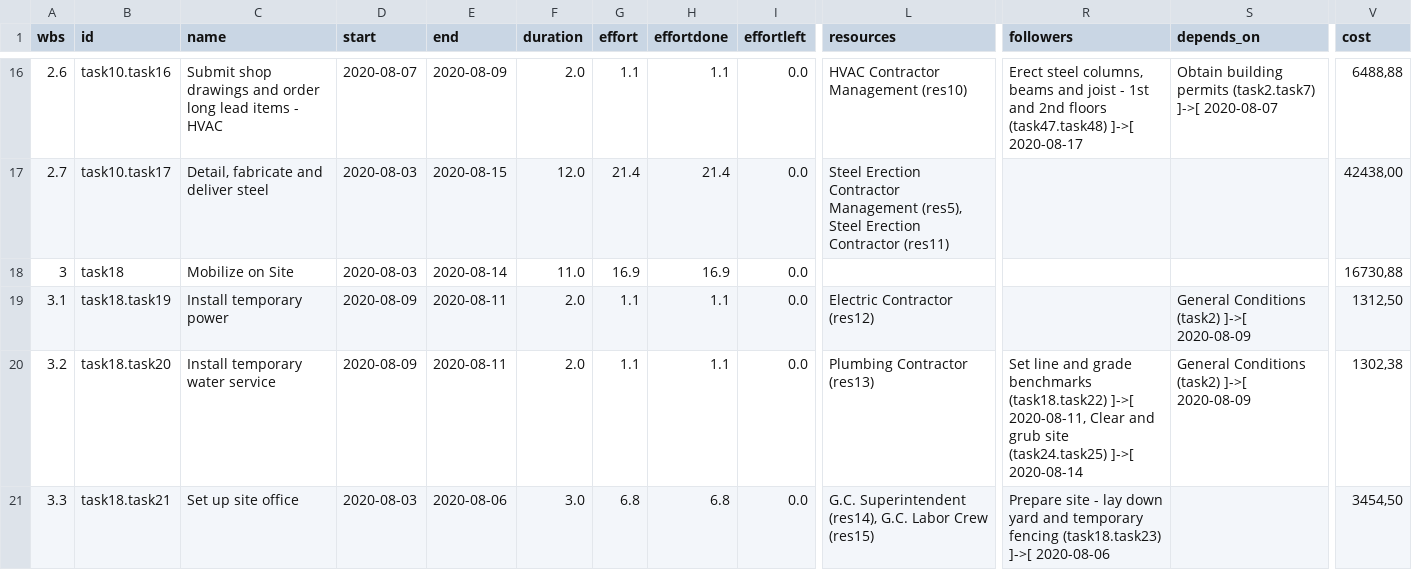
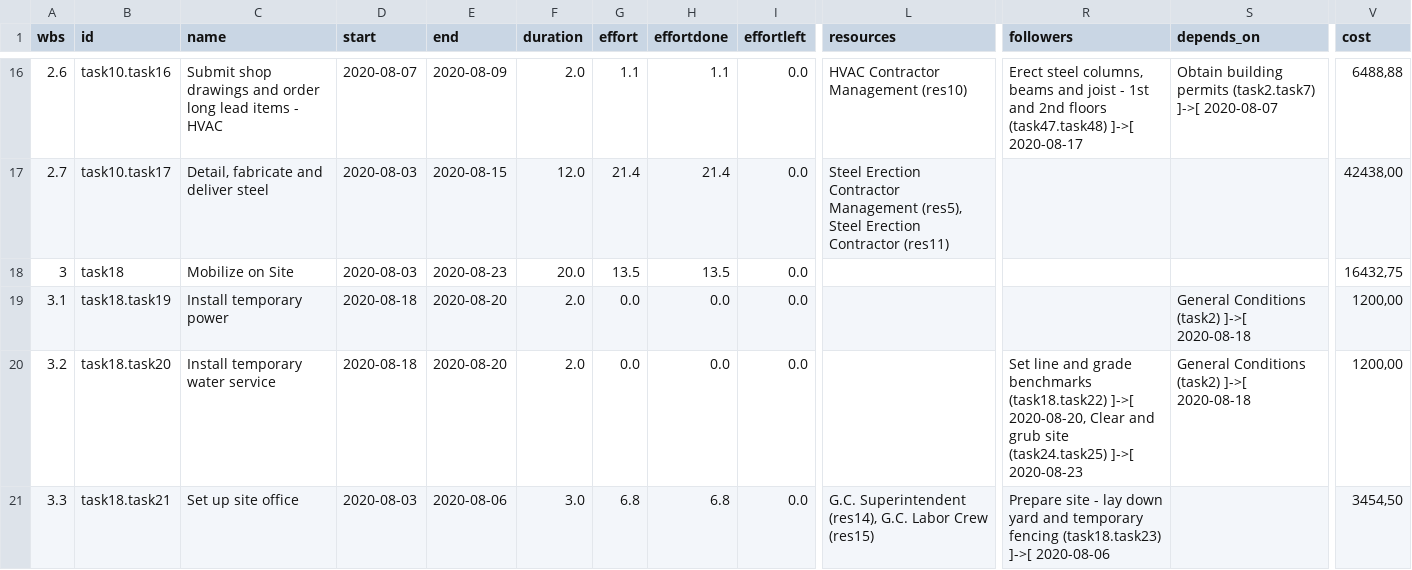
Before and after one commit to SystematicCrash/TJPCore, a CSV file: reports/tasksReport.csv, drawn as a sheet; only a part is shown, gaps mark what is left out; the diff covers the shown part only; the diff names each change by its address in the sheet, - before the commit and + after, or states it on an @@ line.

```diff
--- a/reports/tasksReport.csv
+++ b/reports/tasksReport.csv
-E18 (end): 2020-08-14
+E18 (end): 2020-08-23
-F18 (duration): 11.0
+F18 (duration): 20.0
-G18 (effort): 16.9
+G18 (effort): 13.5
-H18 (effortdone): 16.9
+H18 (effortdone): 13.5
-V18 (cost): 16730,88
+V18 (cost): 16432,75
-D19:D20 (start): 2020-08-09
+D19:D20 (start): 2020-08-18
-E19:E20 (end): 2020-08-11
+E19:E20 (end): 2020-08-20
-G19:G20 (effort): 1.1
+G19:G20 (effort): 0.0
-H19:H20 (effortdone): 1.1
+H19:H20 (effortdone): 0.0
-L19 (resources): Electric Contractor (res12)
+L19 (resources): (empty)
-S19:S20 (depends_on): General Conditions (task2) ]->[ 2020-08-09
+S19:S20 (depends_on): General Conditions (task2) ]->[ 2020-08-18
-V19 (cost): 1312,50
+V19 (cost): 1200,00
-L20 (resources): Plumbing Contractor (res13)
+L20 (resources): (empty)
-R20 (followers): …(task18.task22) ]->[ 2020-08-11, Clear and grub site (task24.task25) ]->[ 2020-08-14
+R20 (followers): …(task18.task22) ]->[ 2020-08-20, Clear and grub site (task24.task25) ]->[ 2020-08-23
-V20 (cost): 1302,38
+V20 (cost): 1200,00
```
Also changed, not shown: 61 edited cells elsewhere in this file, reports/resourceReport.csv, 14 other files.
